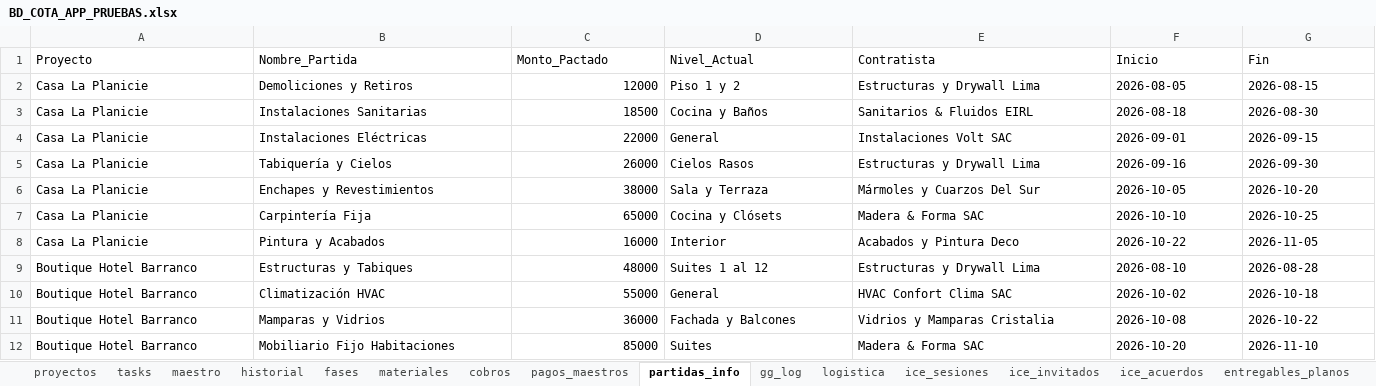
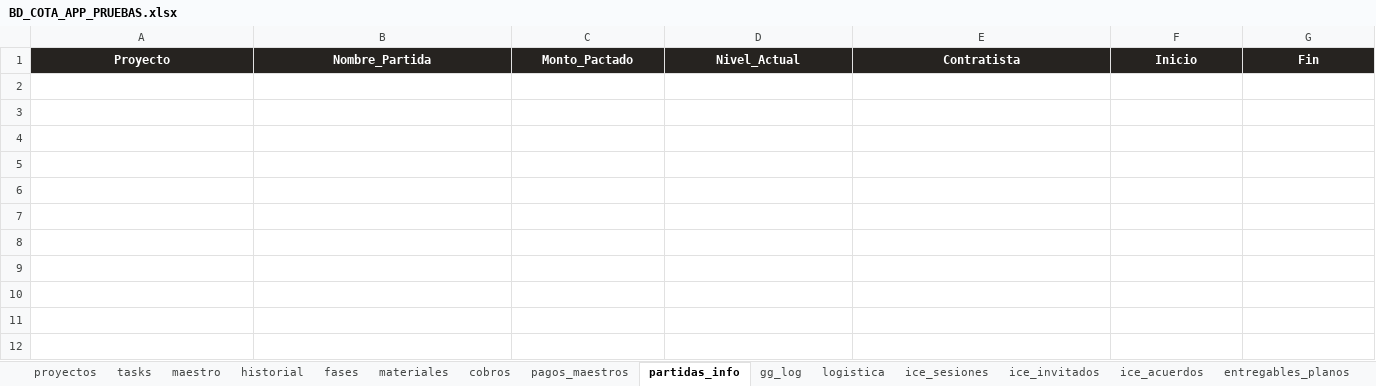
Before and after one commit to Cota-App-Project-Design-Management/cota-app, an Excel workbook: BD_COTA_APP_PRUEBAS.xlsx, sheet partidas_info, drawn as a sheet; only a part is shown; values as stored, in another font and other column widths than the file's, no borders; rows hold the shown columns only; the diff covers the shown part only; the diff names each change by its address in the sheet, - before the commit and + after, or states it on an @@ line.

```diff
--- a/BD_COTA_APP_PRUEBAS.xlsx (sheet partidas_info)
+++ b/BD_COTA_APP_PRUEBAS.xlsx (sheet partidas_info)
@@ A1:G1 fill: none → #262320, bold: off → on, text colour: black → #FFFFFF, alignment: left → center @@
-row 2: Casa La Planicie | Demoliciones y Retiros | 12000 | Piso 1 y 2 | Estructuras y Drywall Lima | 2026-08-05 | 2026-08-15
-row 3: Casa La Planicie | Instalaciones Sanitarias | 18500 | Cocina y Baños | Sanitarios & Fluidos EIRL | 2026-08-18 | 2026-08-30
-row 4: Casa La Planicie | Instalaciones Eléctricas | 22000 | General | Instalaciones Volt SAC | 2026-09-01 | 2026-09-15
-row 5: Casa La Planicie | Tabiquería y Cielos | 26000 | Cielos Rasos | Estructuras y Drywall Lima | 2026-09-16 | 2026-09-30
-row 6: Casa La Planicie | Enchapes y Revestimientos | 38000 | Sala y Terraza | Mármoles y Cuarzos Del Sur | 2026-10-05 | 2026-10-20
-row 7: Casa La Planicie | Carpintería Fija | 65000 | Cocina y Clósets | Madera & Forma SAC | 2026-10-10 | 2026-10-25
-row 8: Casa La Planicie | Pintura y Acabados | 16000 | Interior | Acabados y Pintura Deco | 2026-10-22 | 2026-11-05
-row 9: Boutique Hotel Barranco | Estructuras y Tabiques | 48000 | Suites 1 al 12 | Estructuras y Drywall Lima | 2026-08-10 | 2026-08-28
-row 10: Boutique Hotel Barranco | Climatización HVAC | 55000 | General | HVAC Confort Clima SAC | 2026-10-02 | 2026-10-18
-row 11: Boutique Hotel Barranco | Mamparas y Vidrios | 36000 | Fachada y Balcones | Vidrios y Mamparas Cristalia | 2026-10-08 | 2026-10-22
-row 12: Boutique Hotel Barranco | Mobiliario Fijo Habitaciones | 85000 | Suites | Madera & Forma SAC | 2026-10-20 | 2026-11-10
```
Also changed, not shown: cell formats elsewhere in this sheet, sheet fases, sheet tasks, sheet materiales, sheet cobros, sheet proyectos, sheet entregables_planos, 13 more sheets, 1 other file.
